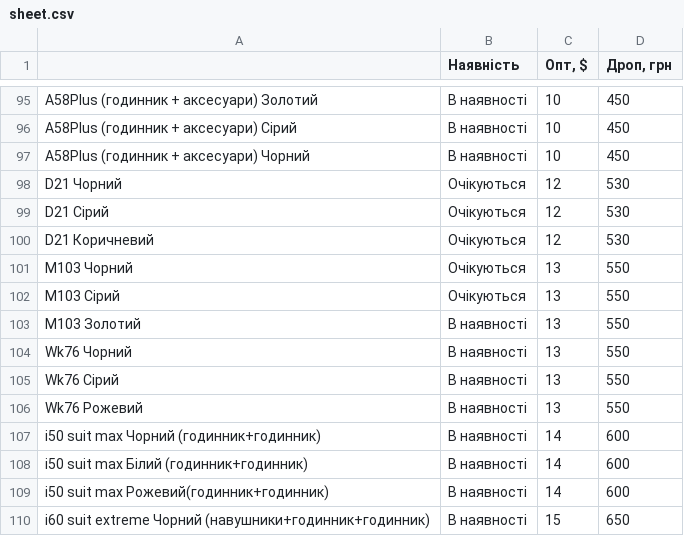
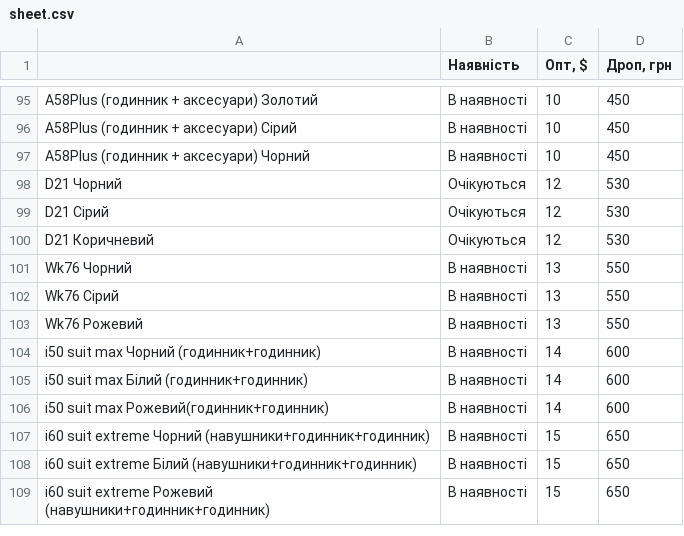
Before and after one commit to linequantum-svg/Price, a CSV file: sheet.csv, drawn as a sheet; only a part is shown, gaps mark what is left out; the shorter side is filled out with more unchanged rows; the diff names each change by its address in the sheet, - before the commit and + after, or states it on an @@ line.

```diff
--- a/sheet.csv
+++ b/sheet.csv
-row 101: M103 Чорний | Очікуються | 13 | 550
-row 102: M103 Сірий | Очікуються | 13 | 550
-row 103: M103 Золотий | В наявності | 13 | 550
```
Also changed, not shown: 2 other files.
